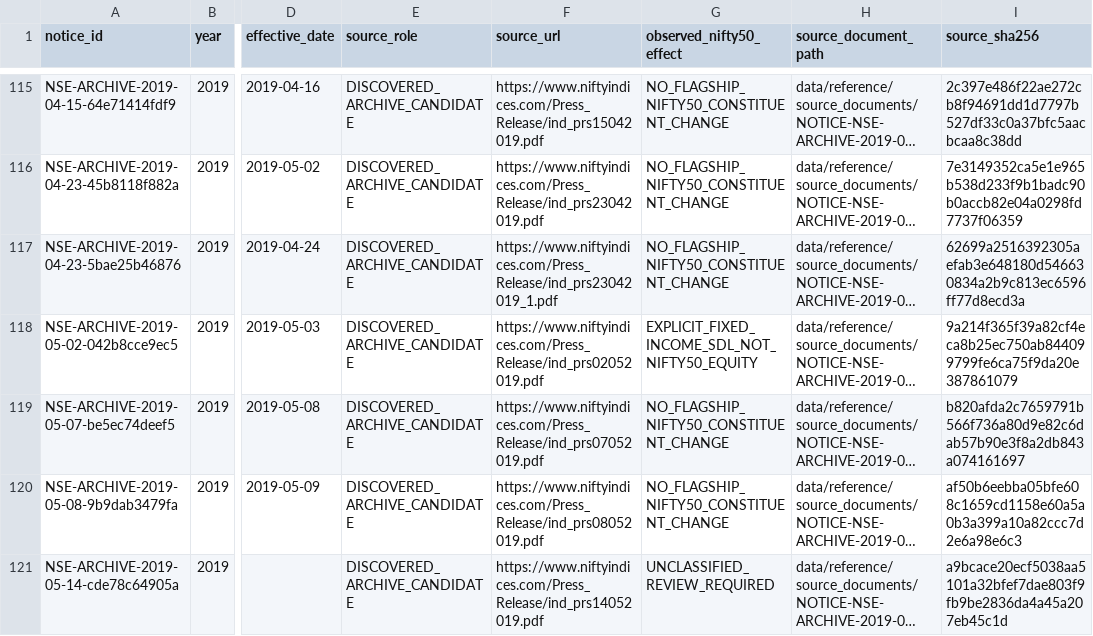
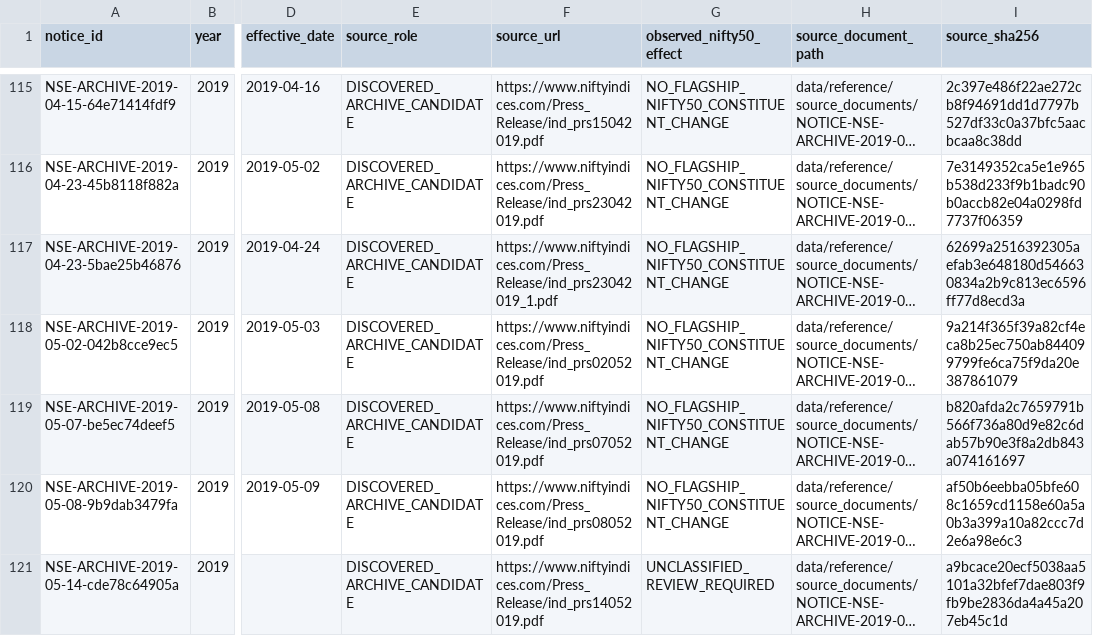
Before and after one commit to vishwasgarg5/Trader, a CSV file: data/reference/nifty50_annual_notice_inventory.csv, drawn as a sheet; only a part is shown, gaps mark what is left out; long unchanged cells end in …; the diff names each change by its address in the sheet, - before the commit and + after, or states it on an @@ line.

Commit message:
Normalize May 2 notice to canonical Nifty 50 scope classification

```diff
--- a/data/reference/nifty50_annual_notice_inventory.csv
+++ b/data/reference/nifty50_annual_notice_inventory.csv
-G118 (observed_nifty50_effect): EXPLICIT_FIXED_INCOME_SDL_NOT_NIFTY50_EQUITY
+G118 (observed_nifty50_effect): NO_FLAGSHIP_NIFTY50_CONSTITUENT_CHANGE
```
